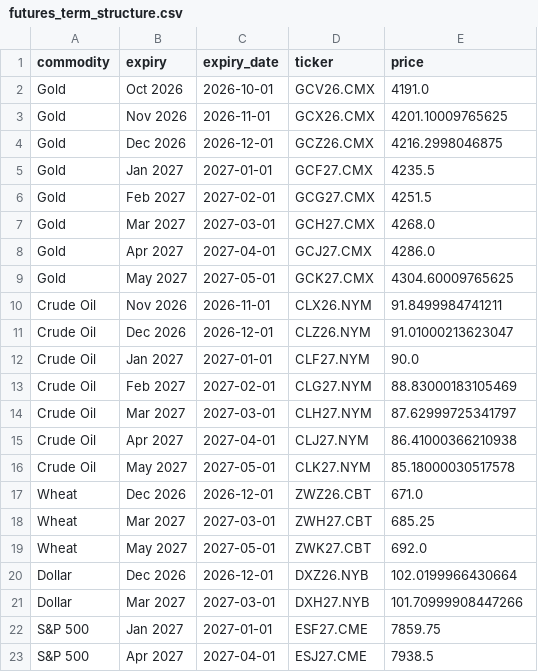
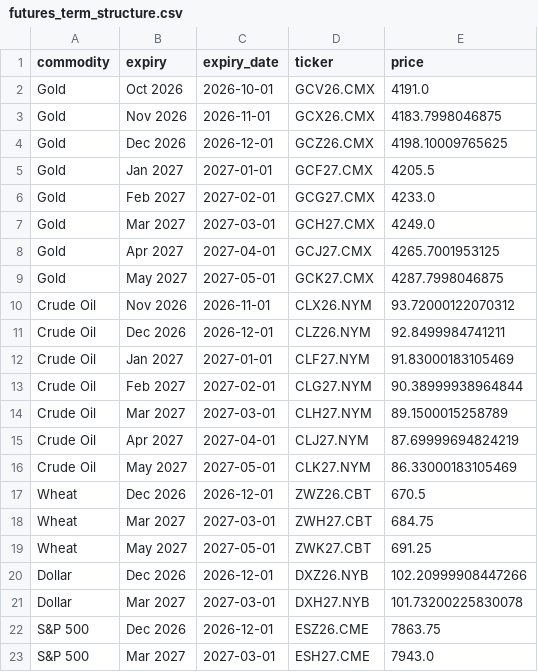
Before and after one commit to FredericBANDEIRA/Cross-Asset-Market-Regime-Monitor, a CSV file: data/futures_term_structure.csv, drawn as a sheet.

```diff
--- a/data/futures_term_structure.csv
+++ b/data/futures_term_structure.csv
@@ -2,22 +2,22 @@ commodity,expiry,expiry_date,ticker,price
 Gold,Oct 2026,2026-10-01,GCV26.CMX,4191.0
-Gold,Nov 2026,2026-11-01,GCX26.CMX,4201.10009765625
-Gold,Dec 2026,2026-12-01,GCZ26.CMX,4216.2998046875
-Gold,Jan 2027,2027-01-01,GCF27.CMX,4235.5
-Gold,Feb 2027,2027-02-01,GCG27.CMX,4251.5
-Gold,Mar 2027,2027-03-01,GCH27.CMX,4268.0
-Gold,Apr 2027,2027-04-01,GCJ27.CMX,4286.0
-Gold,May 2027,2027-05-01,GCK27.CMX,4304.60009765625
-Crude Oil,Nov 2026,2026-11-01,CLX26.NYM,91.8499984741211
-Crude Oil,Dec 2026,2026-12-01,CLZ26.NYM,91.01000213623047
-Crude Oil,Jan 2027,2027-01-01,CLF27.NYM,90.0
-Crude Oil,Feb 2027,2027-02-01,CLG27.NYM,88.83000183105469
-Crude Oil,Mar 2027,2027-03-01,CLH27.NYM,87.62999725341797
-Crude Oil,Apr 2027,2027-04-01,CLJ27.NYM,86.41000366210938
-Crude Oil,May 2027,2027-05-01,CLK27.NYM,85.18000030517578
-Wheat,Dec 2026,2026-12-01,ZWZ26.CBT,671.0
-Wheat,Mar 2027,2027-03-01,ZWH27.CBT,685.25
-Wheat,May 2027,2027-05-01,ZWK27.CBT,692.0
-Dollar,Dec 2026,2026-12-01,DXZ26.NYB,102.0199966430664
-Dollar,Mar 2027,2027-03-01,DXH27.NYB,101.70999908447266
-S&P 500,Jan 2027,2027-01-01,ESF27.CME,7859.75
-S&P 500,Apr 2027,2027-04-01,ESJ27.CME,7938.5
+Gold,Nov 2026,2026-11-01,GCX26.CMX,4183.7998046875
+Gold,Dec 2026,2026-12-01,GCZ26.CMX,4198.10009765625
+Gold,Jan 2027,2027-01-01,GCF27.CMX,4205.5
+Gold,Feb 2027,2027-02-01,GCG27.CMX,4233.0
+Gold,Mar 2027,2027-03-01,GCH27.CMX,4249.0
+Gold,Apr 2027,2027-04-01,GCJ27.CMX,4265.7001953125
+Gold,May 2027,2027-05-01,GCK27.CMX,4287.7998046875
+Crude Oil,Nov 2026,2026-11-01,CLX26.NYM,93.72000122070312
+Crude Oil,Dec 2026,2026-12-01,CLZ26.NYM,92.8499984741211
+Crude Oil,Jan 2027,2027-01-01,CLF27.NYM,91.83000183105469
+Crude Oil,Feb 2027,2027-02-01,CLG27.NYM,90.38999938964844
+Crude Oil,Mar 2027,2027-03-01,CLH27.NYM,89.1500015258789
+Crude Oil,Apr 2027,2027-04-01,CLJ27.NYM,87.69999694824219
+Crude Oil,May 2027,2027-05-01,CLK27.NYM,86.33000183105469
+Wheat,Dec 2026,2026-12-01,ZWZ26.CBT,670.5
+Wheat,Mar 2027,2027-03-01,ZWH27.CBT,684.75
+Wheat,May 2027,2027-05-01,ZWK27.CBT,691.25
+Dollar,Dec 2026,2026-12-01,DXZ26.NYB,102.20999908447266
+Dollar,Mar 2027,2027-03-01,DXH27.NYB,101.73200225830078
+S&P 500,Dec 2026,2026-12-01,ESZ26.CME,7863.75
+S&P 500,Mar 2027,2027-03-01,ESH27.CME,7943.0
```
Also changed, not shown: 5 other files.
